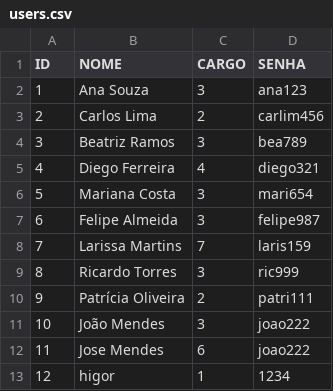
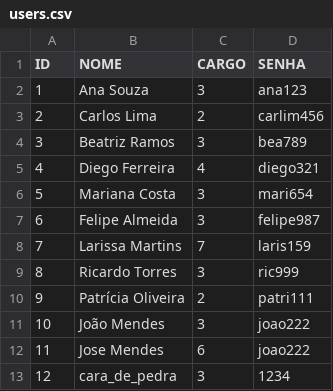
Before and after one commit to esauhigor/PROJETO_C, a CSV file: dados/users.csv, drawn as a sheet.

```diff
--- a/dados/users.csv
+++ b/dados/users.csv
@@ -12,2 +12,2 @@ ID,NOME,CARGO,SENHA
 11,Jose Mendes,6,joao222
-12,higor,1,1234
+12,cara_de_pedra,3,1234
```
Also changed, not shown: 6 other files.
